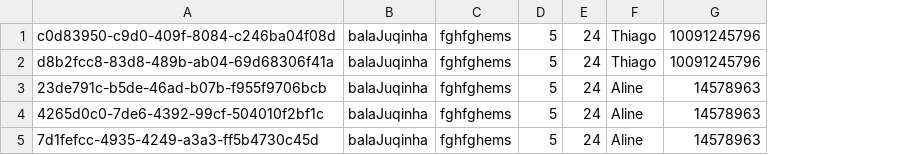
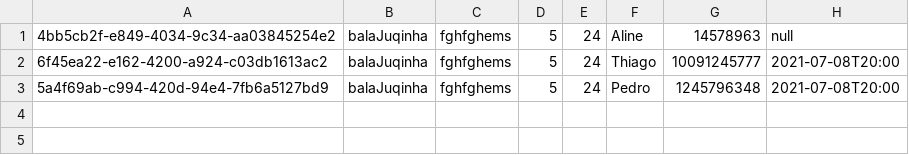
Before and after one commit to thiagomag/SistemaEmergencia, a CSV file: medicamentos.csv, drawn as a sheet; removed rows and columns are numbered as before the commit, all else as after; the diff names each change by its address in the sheet, - before the commit and + after, or states it on an @@ line.

```diff
--- a/medicamentos.csv
+++ b/medicamentos.csv
-column A, rows 3-5: 23de791c-b5de-46ad-b07b-f955f9706bcb | 4265d0c0-7de6-4392-99cf-504010f2bf1c | 7d1fefcc-4935-4249-a3a3-ff5b4730c45d
+column A, rows 1-3: 4bb5cb2f-e849-4034-9c34-aa03845254e2 | 6f45ea22-e162-4200-a924-c03db1613ac2 | 5a4f69ab-c994-420d-94e4-7fb6a5127bd9
+column H, rows 1-3: null | 2021-07-08T20:00 | 2021-07-08T20:00
-row 1: c0d83950-c9d0-409f-8084-c246ba04f08d | balaJuqinha | fghfghems | 5 | 24 | Thiago | 10091245796
-row 2: d8b2fcc8-83d8-489b-ab04-69d68306f41a | balaJuqinha | fghfghems | 5 | 24 | Thiago | 10091245796
-F2: Aline
+F2: Thiago
-G2: 14578963
+G2: 10091245777
-F3: Aline
+F3: Pedro
-G3: 14578963
+G3: 1245796348
```
Also changed, not shown: 6 other files.
